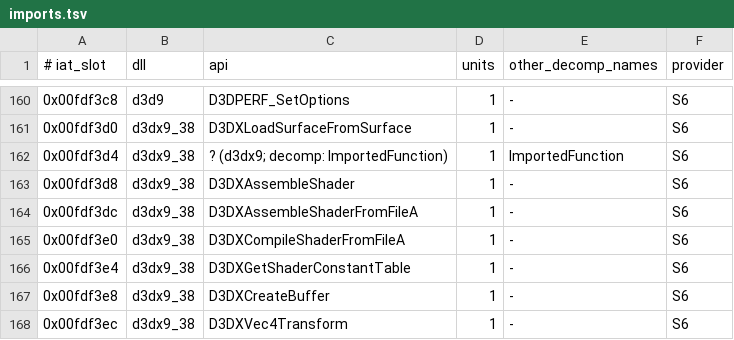
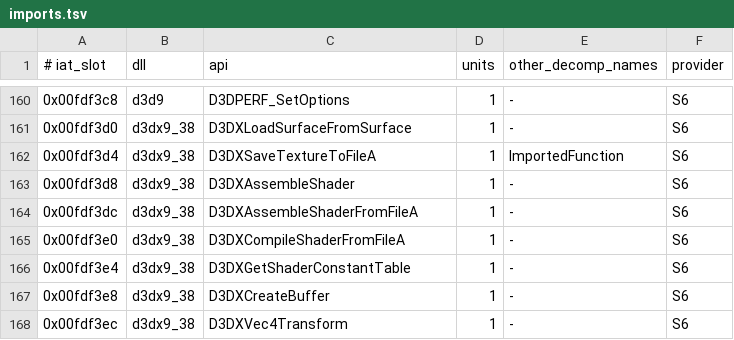
Before and after one commit to toadharvard/nx-agent, a TSV file: ports/fnv-nx/platform/win32/imports.tsv, drawn as a sheet; only a part is shown, gaps mark what is left out.

```diff
--- a/ports/fnv-nx/platform/win32/imports.tsv
+++ b/ports/fnv-nx/platform/win32/imports.tsv
@@ -161,3 +161,3 @@
 0x00fdf3d0	d3dx9_38	D3DXLoadSurfaceFromSurface	1	-	S6
-0x00fdf3d4	d3dx9_38	? (d3dx9; decomp: ImportedFunction)	1	ImportedFunction	S6
+0x00fdf3d4	d3dx9_38	D3DXSaveTextureToFileA	1	ImportedFunction	S6
 0x00fdf3d8	d3dx9_38	D3DXAssembleShader	1	-	S6
```
Also changed, not shown: 1 other file.
